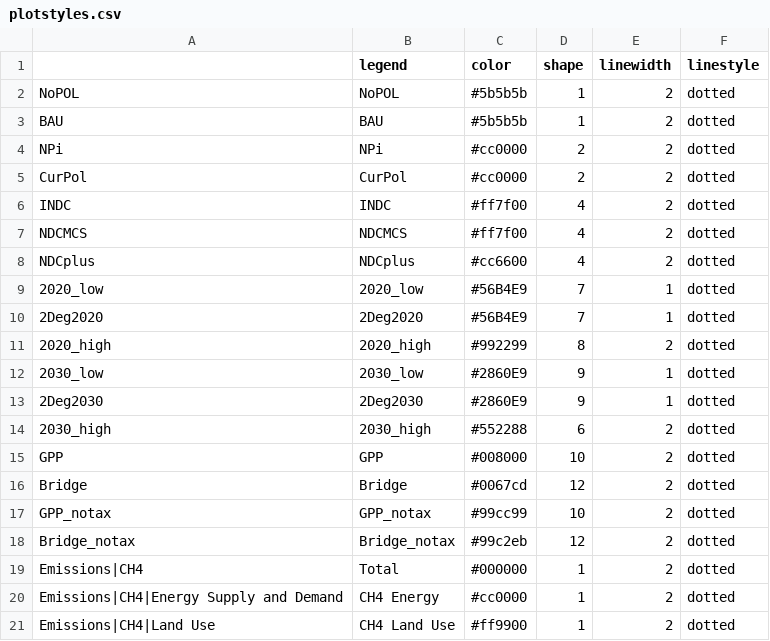
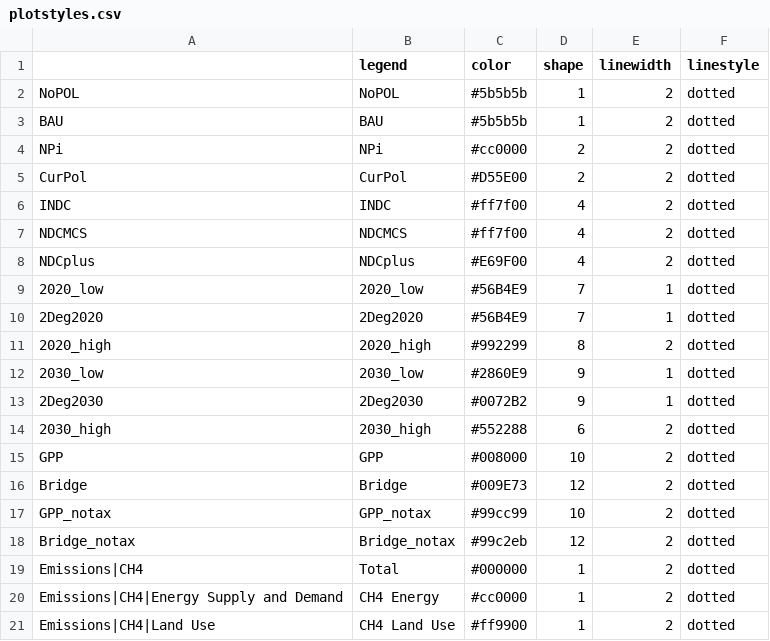
Before and after one commit to Hel1vs/Bridge, a CSV file: settings/plotstyles.csv, drawn as a sheet; only a part is shown.

Commit message:
updated colours for the scenarios shown in the paper, to better distinguish Bridge, and colorblindness-friendly

```diff
--- a/settings/plotstyles.csv
+++ b/settings/plotstyles.csv
@@ -4,6 +4,6 @@ BAU;BAU;#5b5b5b;1;2;dotted
 NPi;NPi;#cc0000;2;2;dotted
-CurPol;CurPol;#cc0000;2;2;dotted
+CurPol;CurPol;#D55E00;2;2;dotted
 INDC;INDC;#ff7f00;4;2;dotted
 NDCMCS;NDCMCS;#ff7f00;4;2;dotted
-NDCplus;NDCplus;#cc6600;4;2;dotted
+NDCplus;NDCplus;#E69F00;4;2;dotted
 2020_low;2020_low;#56B4E9;7;1;dotted
@@ -12,6 +12,6 @@ NDCplus;NDCplus;#cc6600;4;2;dotted
 2030_low;2030_low;#2860E9;9;1;dotted
-2Deg2030;2Deg2030;#2860E9;9;1;dotted
+2Deg2030;2Deg2030;#0072B2;9;1;dotted
 2030_high;2030_high;#552288;6;2;dotted
 GPP;GPP;#008000;10;2;dotted
-Bridge;Bridge;#0067cd;12;2;dotted
+Bridge;Bridge;#009E73;12;2;dotted
 GPP_notax;GPP_notax;#99cc99;10;2;dotted
```
